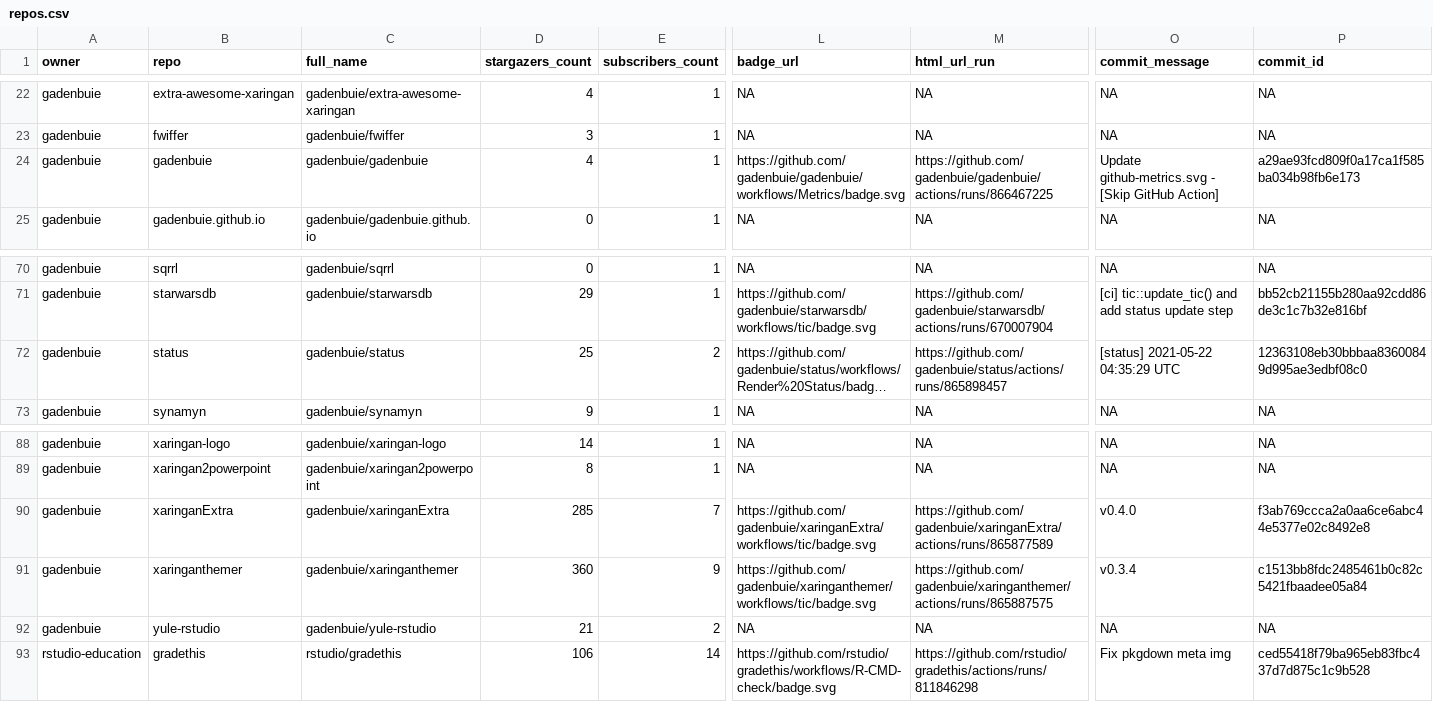
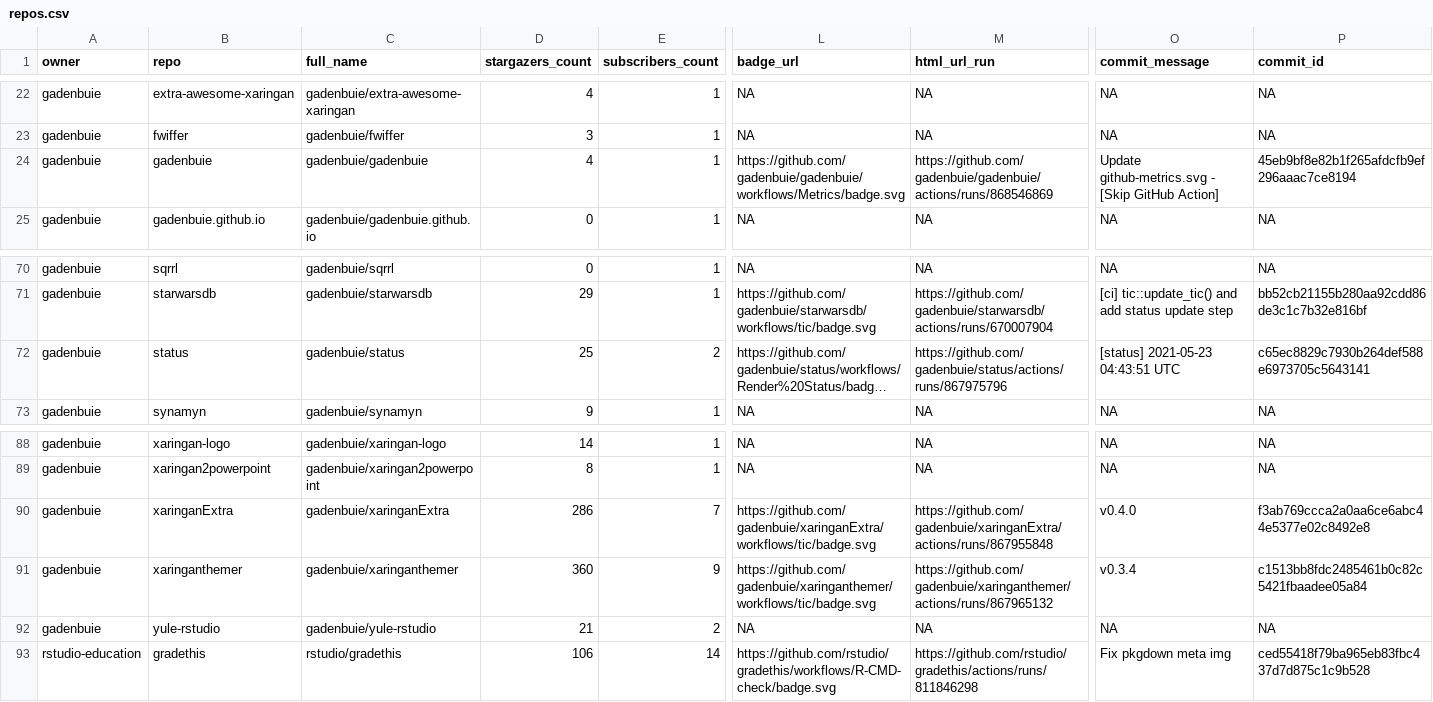
Before and after one commit to andrewcstewart/gha-dashboard, a CSV file: repos.csv, drawn as a sheet; only a part is shown, gaps mark what is left out; long unchanged cells end in …; the diff names each change by its address in the sheet, - before the commit and + after, or states it on an @@ line.

```diff
--- a/repos.csv
+++ b/repos.csv
-M24 (html_url_run): https://github.com/gadenbuie/gadenbuie/actions/runs/866467225
+M24 (html_url_run): https://github.com/gadenbuie/gadenbuie/actions/runs/868546869
-P24 (commit_id): a29ae93fcd809f0a17ca1f585ba034b98fb6e173
+P24 (commit_id): 45eb9bf8e82b1f265afdcfb9ef296aaac7ce8194
-M72 (html_url_run): https://github.com/gadenbuie/status/actions/runs/865898457
+M72 (html_url_run): https://github.com/gadenbuie/status/actions/runs/867975796
-O72 (commit_message): [status] 2021-05-22 04:35:29 UTC
+O72 (commit_message): [status] 2021-05-23 04:43:51 UTC
-P72 (commit_id): 12363108eb30bbbaa83600849d995ae3edbf08c0
+P72 (commit_id): c65ec8829c7930b264def588e6973705c5643141
-D90 (stargazers_count): 285
+D90 (stargazers_count): 286
-M90 (html_url_run): https://github.com/gadenbuie/xaringanExtra/actions/runs/865877589
+M90 (html_url_run): https://github.com/gadenbuie/xaringanExtra/actions/runs/867955848
-M91 (html_url_run): https://github.com/gadenbuie/xaringanthemer/actions/runs/865887575
+M91 (html_url_run): https://github.com/gadenbuie/xaringanthemer/actions/runs/867965132
```
Also changed, not shown: 1 other file.
